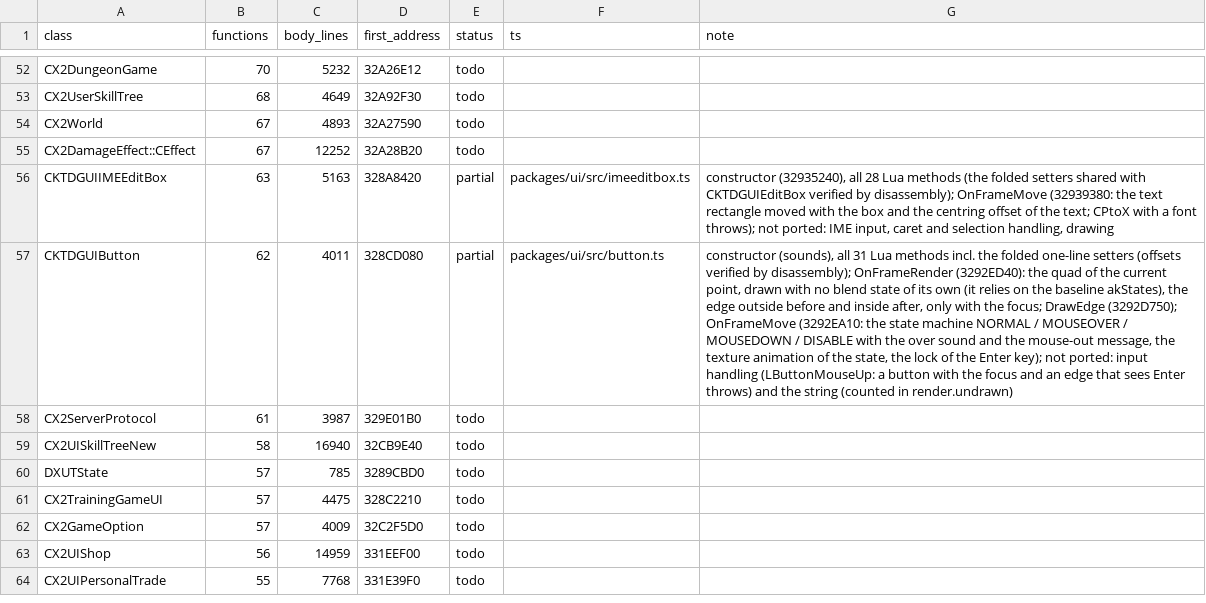
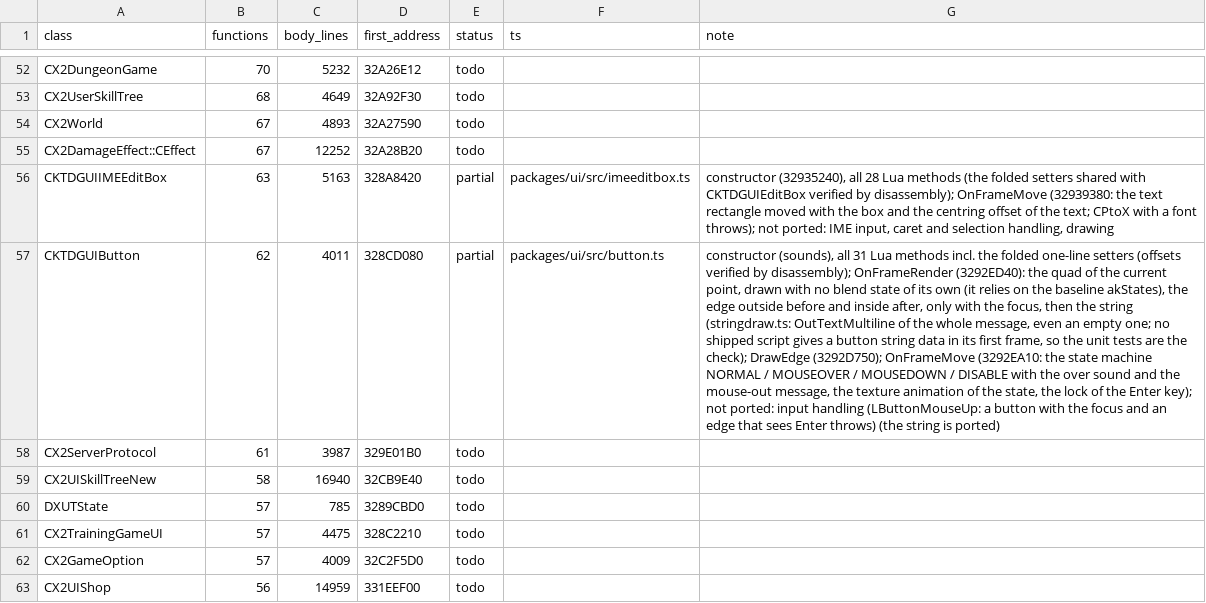
Before and after one commit to chuccb/Els_HK_2014-03-13, a TSV file: docs/ledger-classes.generated.tsv, drawn as a sheet; only a part is shown, gaps mark what is left out; the shorter side is filled out with more unchanged rows; the diff covers the shown part only; the diff names each change by its address in the sheet, - before the commit and + after, or states it on an @@ line.

```diff
--- a/docs/ledger-classes.generated.tsv
+++ b/docs/ledger-classes.generated.tsv
-G57 (note): …with the focus; DrawEdge (3292D750); OnFrameMove (3292EA10: the state machine NORMAL / MOUSEOVER / MOUSEDOWN / DISABLE with the over sound and the mouse-out message, the texture animation of the state, the lock of the Enter key); not ported: input handling (LButtonMouseUp: a button with the focus and an edge that sees Enter throws) and the string (counted in render.undrawn)
+G57 (note): …with the focus, then the string (stringdraw.ts: OutTextMultiline of the whole message, even an empty one; no shipped script gives a button string data in its first frame, so the unit tests are the check); DrawEdge (3292D750); OnFrameMove (3292EA10: the state machine NORMAL / MOUSEOVER / MOUSEDOWN / DISABLE with the over sound and the mouse-out message, the texture animation of the state, the lock of the Enter key); not ported: input handling (LButtonMouseUp: a button with the focus and an edge that sees Enter throws) (the string is ported)
```
Also changed, not shown: 3 edited cells elsewhere in this file, docs/ledger-classes.tsv, 9 other files.
